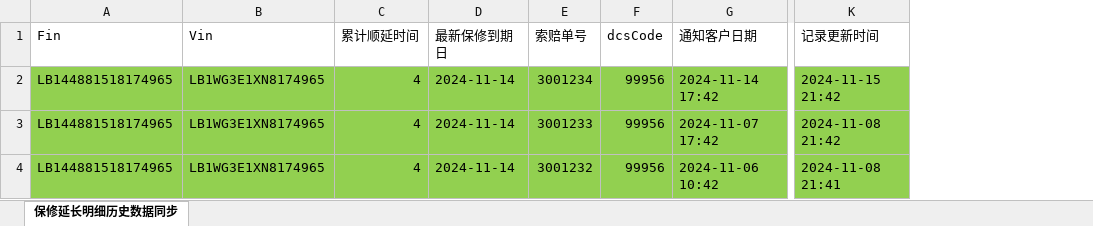
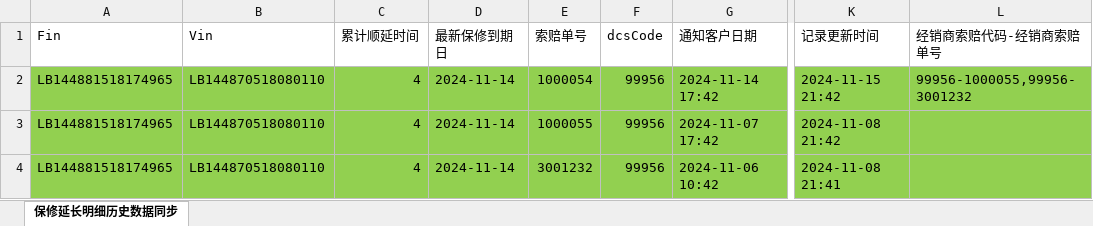
Before and after one commit to PengLean/fileStore, an Excel workbook: success.xlsx, sheet 保修延长明细历史数据同步, drawn as a sheet; only a part is shown, gaps mark what is left out; values as stored, in another font and other column widths than the file's, no borders; the diff names each change by its address in the sheet, - before the commit and + after, or states it on an @@ line.

Commit message:
Add files via upload

```diff
--- a/success.xlsx (sheet 保修延长明细历史数据同步)
+++ b/success.xlsx (sheet 保修延长明细历史数据同步)
+column L (经销商索赔代码-经销商索赔单号), row 2: 99956-1000055,99956-3001232
-B2:B4 (Vin): LB1WG3E1XN8174965
+B2:B4 (Vin): LB144870518080110
-E2 (索赔单号): 3001234
+E2 (索赔单号): 1000054
-E3 (索赔单号): 3001233
+E3 (索赔单号): 1000055
```
